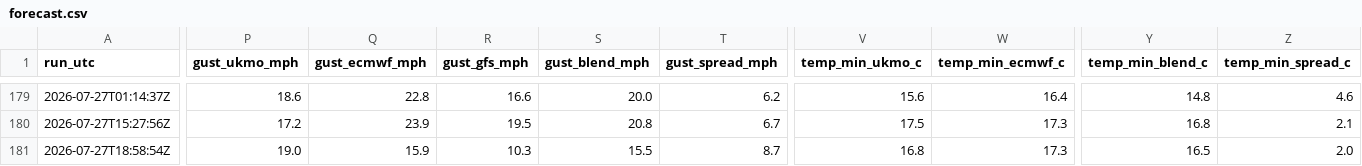
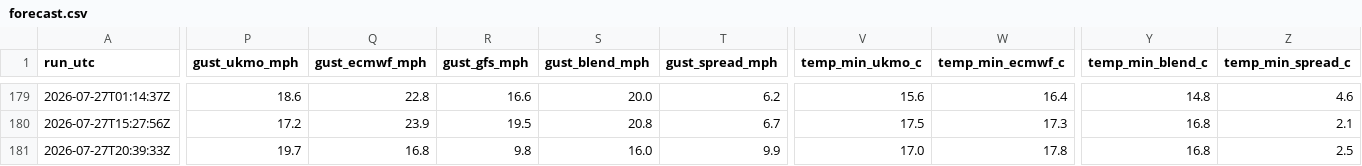
Before and after one commit to alivebe-a11y/weat, a CSV file: data/forecast.csv, drawn as a sheet; only a part is shown, gaps mark what is left out; the diff covers the shown part only; the diff names each change by its address in the sheet, - before the commit and + after, or states it on an @@ line.

```diff
--- a/data/forecast.csv
+++ b/data/forecast.csv
-A181 (run_utc): 2026-07-27T18:58:54Z
+A181 (run_utc): 2026-07-27T20:39:33Z
-P181 (gust_ukmo_mph): 19.0
+P181 (gust_ukmo_mph): 19.7
-Q181 (gust_ecmwf_mph): 15.9
+Q181 (gust_ecmwf_mph): 16.8
-R181 (gust_gfs_mph): 10.3
+R181 (gust_gfs_mph): 9.8
-S181 (gust_blend_mph): 15.5
+S181 (gust_blend_mph): 16.0
-T181 (gust_spread_mph): 8.7
+T181 (gust_spread_mph): 9.9
-V181 (temp_min_ukmo_c): 16.8
+V181 (temp_min_ukmo_c): 17.0
-W181 (temp_min_ecmwf_c): 17.3
+W181 (temp_min_ecmwf_c): 17.8
-Y181 (temp_min_blend_c): 16.5
+Y181 (temp_min_blend_c): 16.8
-Z181 (temp_min_spread_c): 2.0
+Z181 (temp_min_spread_c): 2.5
```
Also changed, not shown: 3 edited cells elsewhere in this file.
